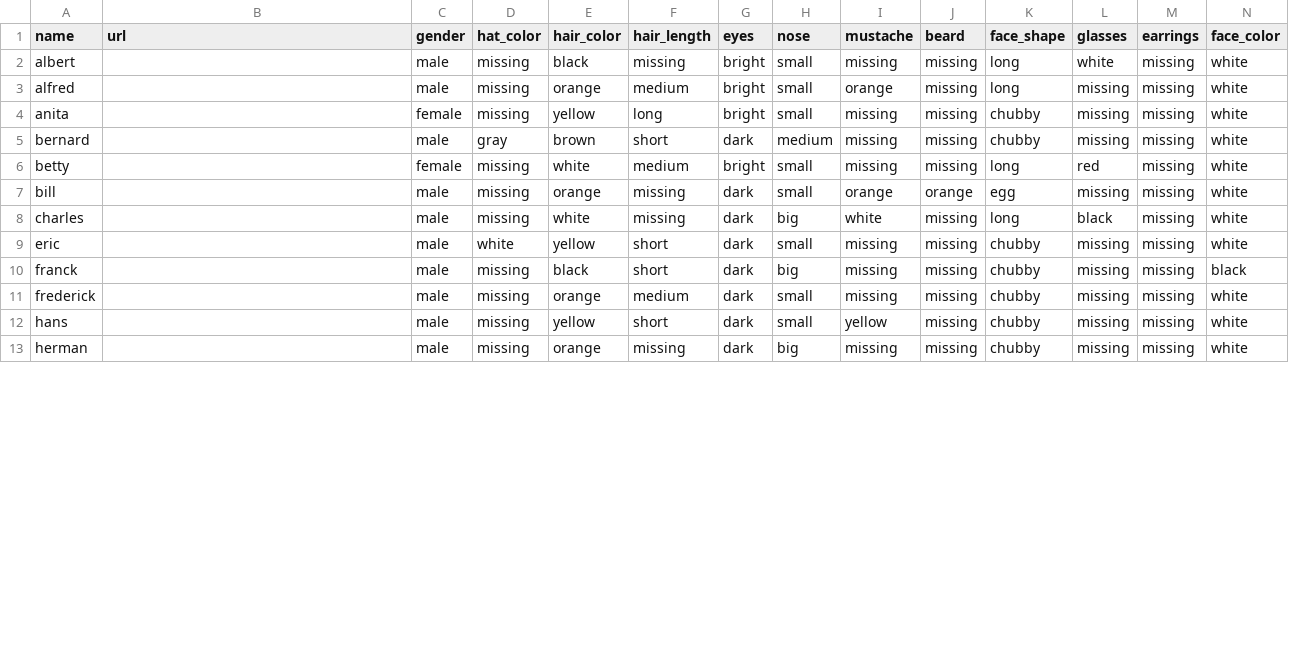
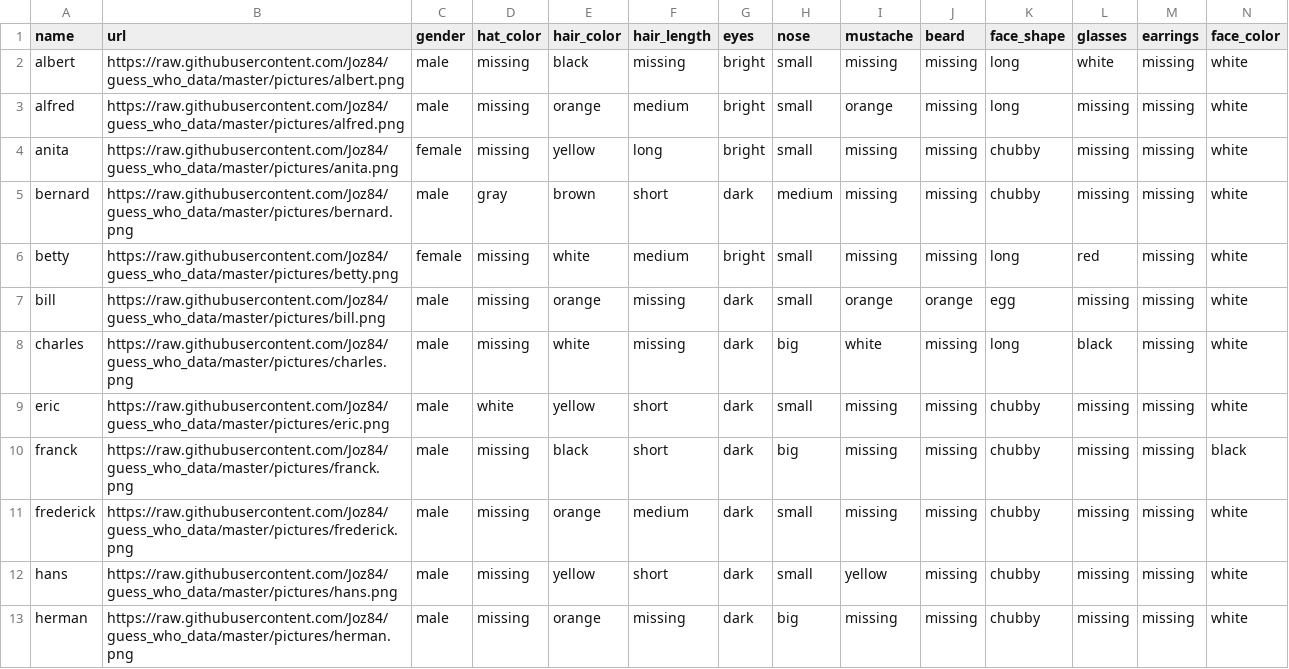
Before and after one commit to Joz84/guess_who_data, a CSV file: gess_who_data.csv, drawn as a sheet; only a part is shown; the diff covers the shown part only.

Commit message:
add urls

```diff
--- a/gess_who_data.csv
+++ b/gess_who_data.csv
@@ -1,13 +1,13 @@
 name;url;gender;hat_color;hair_color;hair_length;eyes;nose;mustache;beard;face_shape;glasses;earrings;face_color
-albert;;male;missing;black;missing;bright;small;missing;missing;long;white;missing;white
-alfred;;male;missing;orange;medium;bright;small;orange;missing;long;missing;missing;white
-anita;;female;missing;yellow;long;bright;small;missing;missing;chubby;missing;missing;white
-bernard;;male;gray;brown;short;dark;medium;missing;missing;chubby;missing;missing;white
-betty;;female;missing;white;medium;bright;small;missing;missing;long;red;missing;white
-bill;;male;missing;orange;missing;dark;small;orange;orange;egg;missing;missing;white
-charles;;male;missing;white;missing;dark;big;white;missing;long;black;missing;white
-eric;;male;white;yellow;short;dark;small;missing;missing;chubby;missing;missing;white
-franck;;male;missing;black;short;dark;big;missing;missing;chubby;missing;missing;black
-frederick;;male;missing;orange;medium;dark;small;missing;missing;chubby;missing;missing;white
-hans;;male;missing;yellow;short;dark;small;yellow;missing;chubby;missing;missing;white
-herman;;male;missing;orange;missing;dark;big;missing;missing;chubby;missing;missing;white
+albert;https://raw.githubusercontent.com/Joz84/guess_who_data/master/pictures/albert.png;male;missing;black;missing;bright;small;missing;missing;long;white;missing;white
+alfred;https://raw.githubusercontent.com/Joz84/guess_who_data/master/pictures/alfred.png;male;missing;orange;medium;bright;small;orange;missing;long;missing;missing;white
+anita;https://raw.githubusercontent.com/Joz84/guess_who_data/master/pictures/anita.png;female;missing;yellow;long;bright;small;missing;missing;chubby;missing;missing;white
+bernard;https://raw.githubusercontent.com/Joz84/guess_who_data/master/pictures/bernard.png;male;gray;brown;short;dark;medium;missing;missing;chubby;missing;missing;white
+betty;https://raw.githubusercontent.com/Joz84/guess_who_data/master/pictures/betty.png;female;missing;white;medium;bright;small;missing;missing;long;red;missing;white
+bill;https://raw.githubusercontent.com/Joz84/guess_who_data/master/pictures/bill.png;male;missing;orange;missing;dark;small;orange;orange;egg;missing;missing;white
+charles;https://raw.githubusercontent.com/Joz84/guess_who_data/master/pictures/charles.png;male;missing;white;missing;dark;big;white;missing;long;black;missing;white
+eric;https://raw.githubusercontent.com/Joz84/guess_who_data/master/pictures/eric.png;male;white;yellow;short;dark;small;missing;missing;chubby;missing;missing;white
+franck;https://raw.githubusercontent.com/Joz84/guess_who_data/master/pictures/franck.png;male;missing;black;short;dark;big;missing;missing;chubby;missing;missing;black
+frederick;https://raw.githubusercontent.com/Joz84/guess_who_data/master/pictures/frederick.png;male;missing;orange;medium;dark;small;missing;missing;chubby;missing;missing;white
+hans;https://raw.githubusercontent.com/Joz84/guess_who_data/master/pictures/hans.png;male;missing;yellow;short;dark;small;yellow;missing;chubby;missing;missing;white
+herman;https://raw.githubusercontent.com/Joz84/guess_who_data/master/pictures/herman.png;male;missing;orange;missing;dark;big;missing;missing;chubby;missing;missing;white
```
Also changed, not shown: 12 edited cells elsewhere in this file.
